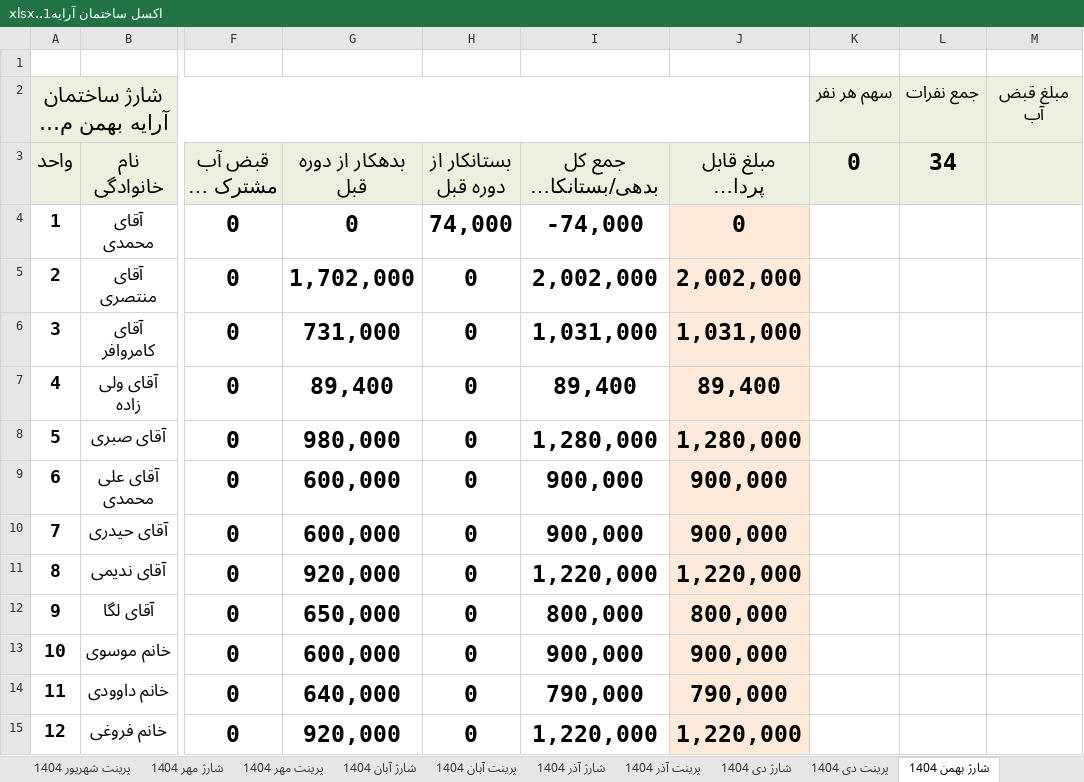
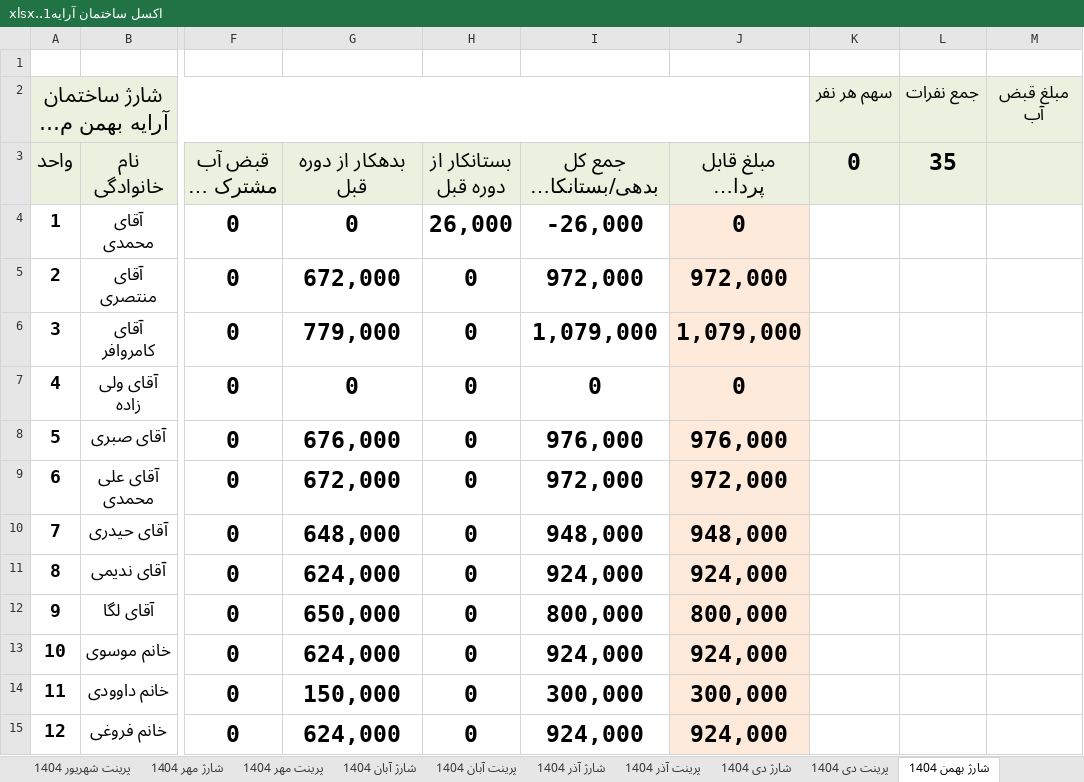
Before and after one commit to valizadeh-github/arrayalley, an Excel workbook: اكسل ساختمان آرايه1..xlsx, sheet شارژ بهمن 1404, drawn as a sheet; only a part is shown, gaps mark what is left out; long unchanged cells end in …; values as stored, in another font and other column widths than the file's, no borders; conditional formats not drawn; the diff covers the shown part only; the diff names each change by its address in the sheet, - before the commit and + after, or states it on an @@ line.

```diff
--- a/اكسل ساختمان آرايه1..xlsx (sheet شارژ بهمن 1404)
+++ b/اكسل ساختمان آرايه1..xlsx (sheet شارژ بهمن 1404)
-L3: 34
+L3: 35
-H4 (بستانکار از دوره قبل): 74,000
+H4 (بستانکار از دوره قبل): 26,000
-I4: -74,000
+I4: -26,000
-G5 (بدهکار از دوره قبل): 1,702,000
+G5 (بدهکار از دوره قبل): 672,000
-I5: 2,002,000
+I5: 972,000
-J5 (مبلغ قابل پرداخت (تومان)): 2,002,000
+J5 (مبلغ قابل پرداخت (تومان)): 972,000
-G6 (بدهکار از دوره قبل): 731,000
+G6 (بدهکار از دوره قبل): 779,000
-I6: 1,031,000
+I6: 1,079,000
-J6 (مبلغ قابل پرداخت (تومان)): 1,031,000
+J6 (مبلغ قابل پرداخت (تومان)): 1,079,000
-G7 (بدهکار از دوره قبل): 89,400
+G7 (بدهکار از دوره قبل): 0
-I7: 89,400
+I7: 0
-J7 (مبلغ قابل پرداخت (تومان)): 89,400
+J7 (مبلغ قابل پرداخت (تومان)): 0
-G8 (بدهکار از دوره قبل): 980,000
+G8 (بدهکار از دوره قبل): 676,000
-I8: 1,280,000
+I8: 976,000
-J8 (مبلغ قابل پرداخت (تومان)): 1,280,000
+J8 (مبلغ قابل پرداخت (تومان)): 976,000
-G9 (بدهکار از دوره قبل): 600,000
+G9 (بدهکار از دوره قبل): 672,000
-I9: 900,000
+I9: 972,000
-J9 (مبلغ قابل پرداخت (تومان)): 900,000
+J9 (مبلغ قابل پرداخت (تومان)): 972,000
-G10 (بدهکار از دوره قبل): 600,000
+G10 (بدهکار از دوره قبل): 648,000
-I10: 900,000
+I10: 948,000
-J10 (مبلغ قابل پرداخت (تومان)): 900,000
+J10 (مبلغ قابل پرداخت (تومان)): 948,000
-G11 (بدهکار از دوره قبل): 920,000
+G11 (بدهکار از دوره قبل): 624,000
-I11: 1,220,000
+I11: 924,000
-J11 (مبلغ قابل پرداخت (تومان)): 1,220,000
+J11 (مبلغ قابل پرداخت (تومان)): 924,000
-G13 (بدهکار از دوره قبل): 600,000
+G13 (بدهکار از دوره قبل): 624,000
-I13: 900,000
+I13: 924,000
-J13 (مبلغ قابل پرداخت (تومان)): 900,000
+J13 (مبلغ قابل پرداخت (تومان)): 924,000
-G14 (بدهکار از دوره قبل): 640,000
+G14 (بدهکار از دوره قبل): 150,000
-I14: 790,000
+I14: 300,000
-J14 (مبلغ قابل پرداخت (تومان)): 790,000
+J14 (مبلغ قابل پرداخت (تومان)): 300,000
-G15 (بدهکار از دوره قبل): 920,000
+G15 (بدهکار از دوره قبل): 624,000
-I15: 1,220,000
+I15: 924,000
-J15 (مبلغ قابل پرداخت (تومان)): 1,220,000
+J15 (مبلغ قابل پرداخت (تومان)): 924,000
```
Also changed, not shown: 23 edited cells elsewhere in this sheet, sheet شارژ آذر 1404, sheet شارژ دی 1404, sheet شارژ اسفند 1404, sheet شارژ آبان 1404, sheet پرینت دی 1404, sheet پرینت آذر 1404, 3 more sheets, صندوق ساختمان آرايه.xlsx.
